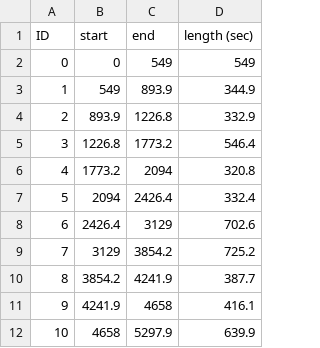
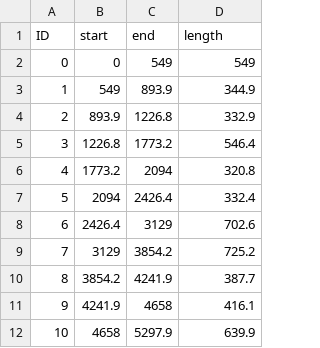
Before and after one commit to brettbenda/ProvenanceSummaries, a CSV file: code/ProvSegments/Dataset_1/Segmentation/Arms_P3_20_4_6_Prov_Segments.csv, drawn as a sheet.

```diff
--- a/code/ProvSegments/Dataset_1/Segmentation/Arms_P3_20_4_6_Prov_Segments.csv
+++ b/code/ProvSegments/Dataset_1/Segmentation/Arms_P3_20_4_6_Prov_Segments.csv
@@ -1,2 +1,2 @@
-ID,start,end,length (sec)
+ID,start,end,length
 0,0,549,549
```
Also changed, not shown: code/ProvSegments/Dataset_1/Segmentation/Arms_P4_20_4_6_Prov_Segments.csv, code/ProvSegments/Dataset_1/Segmentation/Arms_P5_20_4_6_Prov_Segments.csv, 6 other files.
